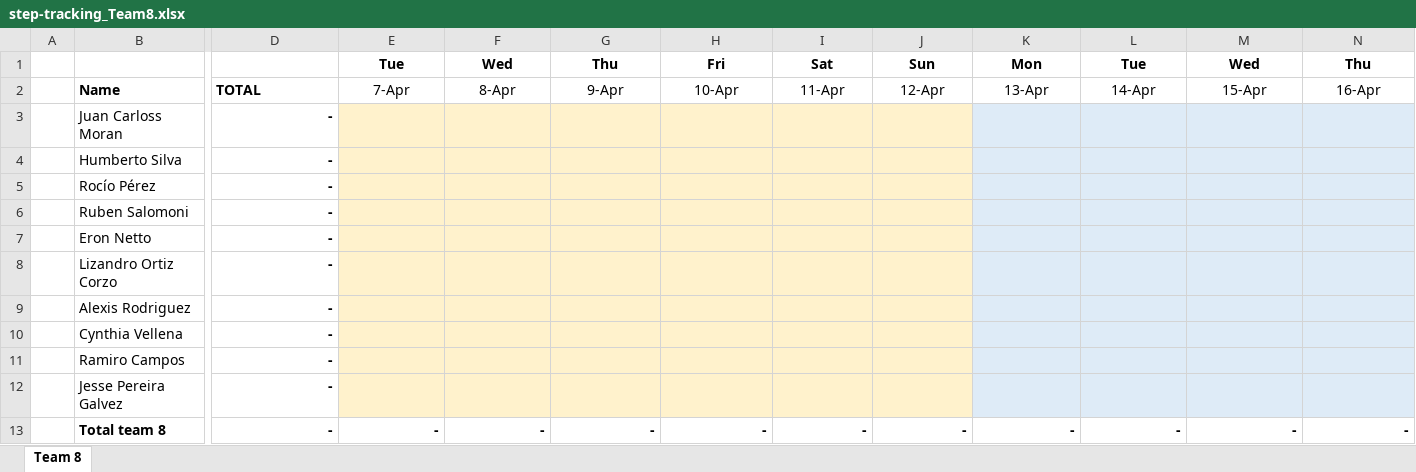
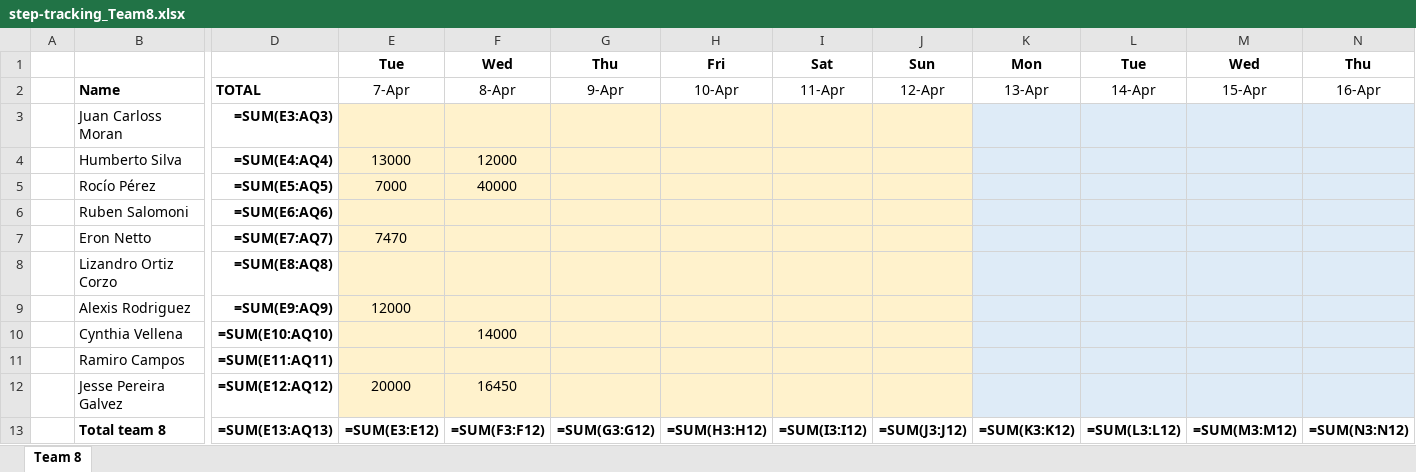
Before and after one commit to eronbfr/Team-8-STC-Nokia, an Excel workbook: step-tracking_Team8.xlsx, sheet Team 8, drawn as a sheet; only a part is shown, gaps mark what is left out; values as stored, in another font and other column widths than the file's, no borders; formulas without a stored value are shown as written; removed rows and columns are numbered as before the commit, all else as after; rows hold the shown columns only; the diff names each change by its address in the sheet, - before the commit and + after, or states it on an @@ line.

```diff
--- a/step-tracking_Team8.xlsx (sheet Team 8)
+++ b/step-tracking_Team8.xlsx (sheet Team 8)
-D3: -
+D3: =SUM(E3:AQ3)
-D4: -
+D4: =SUM(E4:AQ4)
-E4: (empty)
+E4: 13000
-F4: (empty)
+F4: 12000
-D5: -
+D5: =SUM(E5:AQ5)
-E5: (empty)
+E5: 7000
-F5: (empty)
+F5: 40000
-D6: -
+D6: =SUM(E6:AQ6)
-D7: -
+D7: =SUM(E7:AQ7)
-E7: (empty)
+E7: 7470
-D8: -
+D8: =SUM(E8:AQ8)
-D9: -
+D9: =SUM(E9:AQ9)
-E9: (empty)
+E9: 12000
-D10: -
+D10: =SUM(E10:AQ10)
-F10: (empty)
+F10: 14000
-D11: -
+D11: =SUM(E11:AQ11)
-D12: -
+D12: =SUM(E12:AQ12)
-E12: (empty)
+E12: 20000
-F12: (empty)
+F12: 16450
-row 13:  | Total team 8 | - | - | - | - | - | - | - | - | - | - | -
+row 13:  | Total team 8 | =SUM(E13:AQ13) | =SUM(E3:E12) | =SUM(F3:F12) | =SUM(G3:G12) | =SUM(H3:H12) | =SUM(I3:I12) | =SUM(J3:J12) | =SUM(K3:K12) | =SUM(L3:L12) | =SUM(M3:M12) | =SUM(N3:N12)
```
Also changed, not shown: 1 other file.
